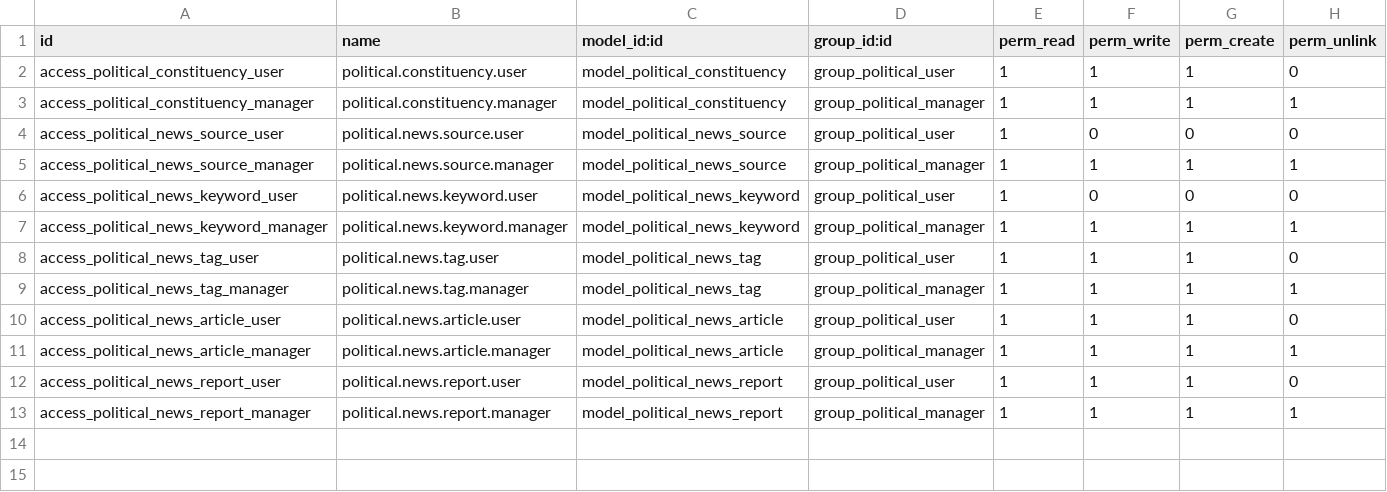
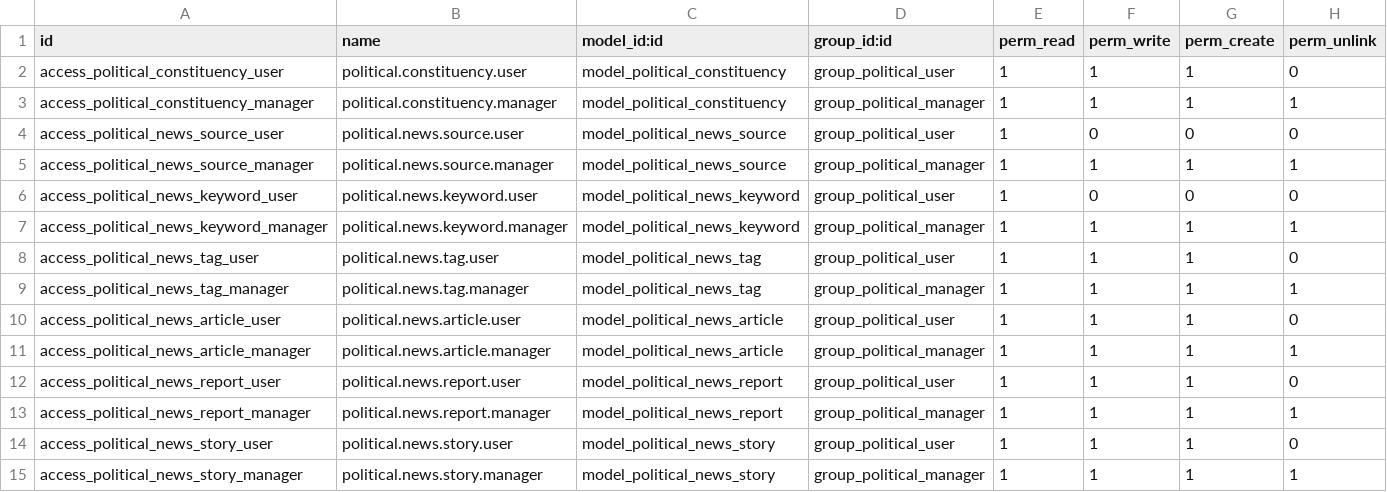
Before and after one commit to TechF13/Test, a CSV file: political_office/security/ir.model.access.csv, drawn as a sheet.

```diff
--- a/political_office/security/ir.model.access.csv
+++ b/political_office/security/ir.model.access.csv
@@ -13 +13,3 @@ access_political_news_report_user,political.news.report.user,model_political_new
 access_political_news_report_manager,political.news.report.manager,model_political_news_report,group_political_manager,1,1,1,1
+access_political_news_story_user,political.news.story.user,model_political_news_story,group_political_user,1,1,1,0
+access_political_news_story_manager,political.news.story.manager,model_political_news_story,group_political_manager,1,1,1,1
```
Also changed, not shown: 37 other files.
